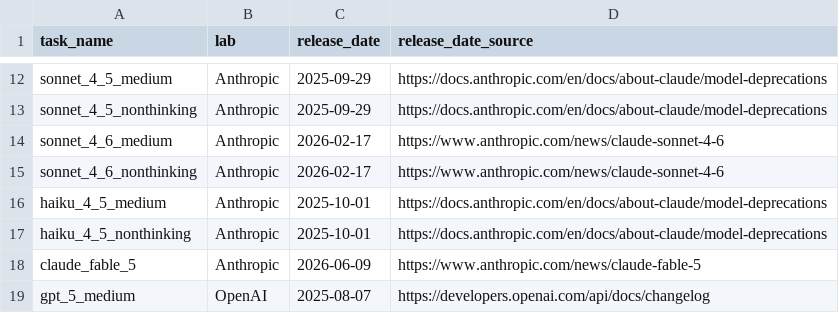
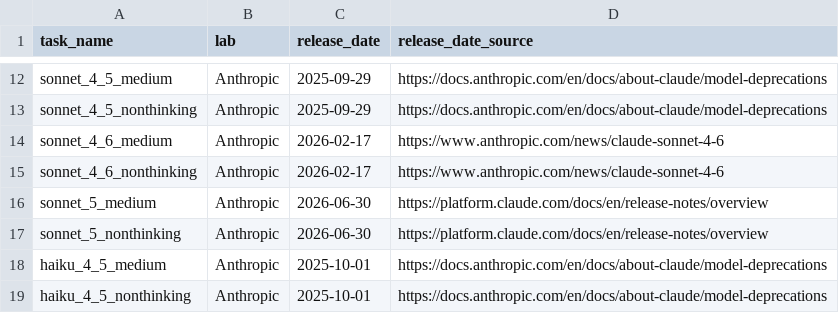
Before and after one commit to posit-dev/bluffbench, a CSV file: data-raw/model_metadata.csv, drawn as a sheet; only a part is shown, gaps mark what is left out; the shorter side is filled out with more unchanged rows; the diff names each change by its address in the sheet, - before the commit and + after, or states it on an @@ line.

Commit message:
run against Claude Sonnet 5 (medium and non-thinking)

```diff
--- a/data-raw/model_metadata.csv
+++ b/data-raw/model_metadata.csv
+row 16: sonnet_5_medium | Anthropic | 2026-06-30 | https://platform.claude.com/docs/en/release-notes/overview
+row 17: sonnet_5_nonthinking | Anthropic | 2026-06-30 | https://platform.claude.com/docs/en/release-notes/overview
```
Also changed, not shown: 7 other files.
